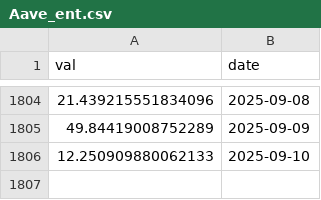
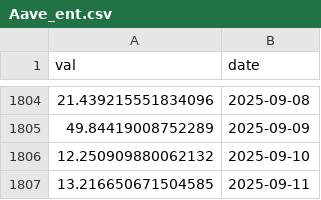
Before and after one commit to VanessaRussellbtcmcpv/SoK_Blockchain_Decentralization, a CSV file: Data_TokenIndex/Aave_ent.csv, drawn as a sheet; only a part is shown, gaps mark what is left out.

```diff
--- a/Data_TokenIndex/Aave_ent.csv
+++ b/Data_TokenIndex/Aave_ent.csv
@@ -1805,2 +1805,3 @@ val,date
 49.84419008752289,2025-09-09
-12.250909880062133,2025-09-10
+12.250909880062132,2025-09-10
+13.216650671504585,2025-09-11
```
Also changed, not shown: Data_TokenIndex/CVXCRV_ent.csv, Data_TokenIndex/Comp_ent.csv, 16 other files.
